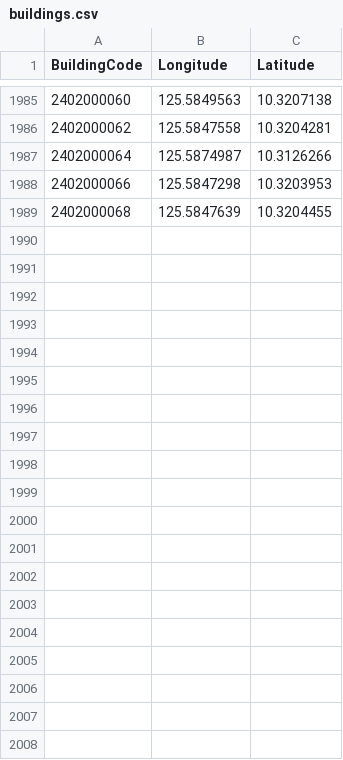
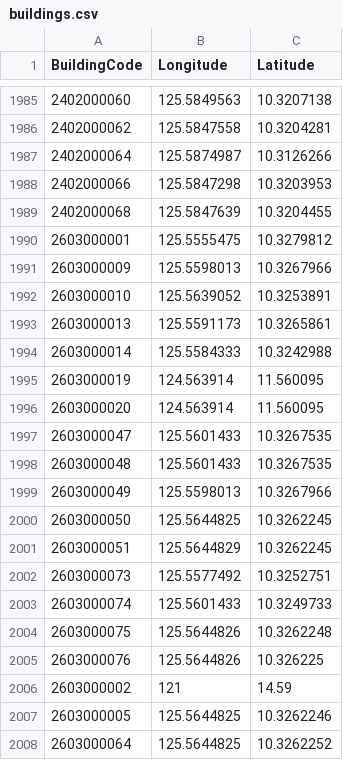
Before and after one commit to realwayne/Tubajon-Households, a CSV file: inputs/buildings.csv, drawn as a sheet; only a part is shown, gaps mark what is left out; the diff covers the shown part only; the diff names each change by its address in the sheet, - before the commit and + after, or states it on an @@ line.

```diff
--- a/inputs/buildings.csv
+++ b/inputs/buildings.csv
+row 1990: 2603000001 | 125.5555475 | 10.3279812
+row 1991: 2603000009 | 125.5598013 | 10.3267966
+row 1992: 2603000010 | 125.5639052 | 10.3253891
+row 1993: 2603000013 | 125.5591173 | 10.3265861
+row 1994: 2603000014 | 125.5584333 | 10.3242988
+row 1995: 2603000019 | 124.563914 | 11.560095
+row 1996: 2603000020 | 124.563914 | 11.560095
+row 1997: 2603000047 | 125.5601433 | 10.3267535
+row 1998: 2603000048 | 125.5601433 | 10.3267535
+row 1999: 2603000049 | 125.5598013 | 10.3267966
+row 2000: 2603000050 | 125.5644825 | 10.3262245
+row 2001: 2603000051 | 125.5644829 | 10.3262245
+row 2002: 2603000073 | 125.5577492 | 10.3252751
+row 2003: 2603000074 | 125.5601433 | 10.3249733
+row 2004: 2603000075 | 125.5644826 | 10.3262248
+row 2005: 2603000076 | 125.5644826 | 10.326225
+row 2006: 2603000002 | 121 | 14.59
+row 2007: 2603000005 | 125.5644825 | 10.3262246
+row 2008: 2603000064 | 125.5644825 | 10.3262252
```
Also changed, not shown: 11 added rows elsewhere in this file, 2 other files.
